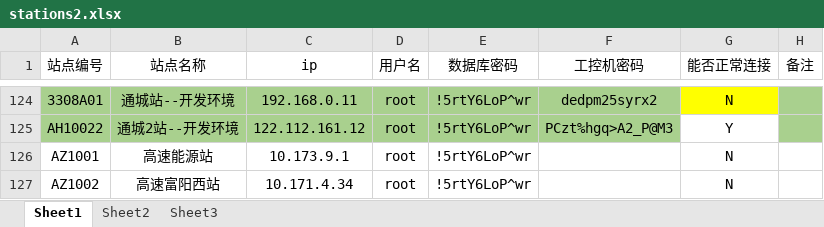
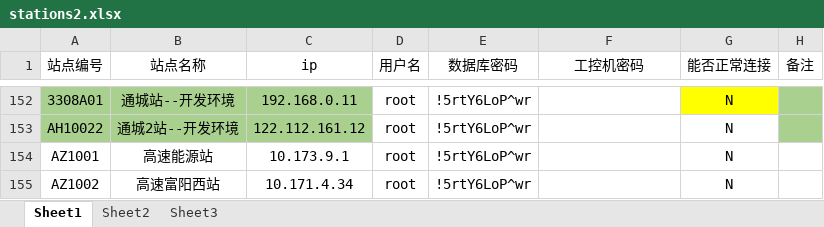
Before and after one commit to scutxiaqi/springboot, an Excel workbook: producehelper-master/src/main/resources/config/stations2.xlsx, sheet Sheet1, drawn as a sheet; only a part is shown, gaps mark what is left out; values as stored, in another font and other column widths than the file's, no borders; addresses are those after the commit; the diff covers the shown part only; the diff names each change by its address in the sheet, - before the commit and + after, or states it on an @@ line.

```diff
--- a/producehelper-master/src/main/resources/config/stations2.xlsx (sheet Sheet1)
+++ b/producehelper-master/src/main/resources/config/stations2.xlsx (sheet Sheet1)
-D152:F153 fill: #A9D08E
+D152:F153 fill: none
-F152 (工控机密码): dedpm25syrx2
+F152 (工控机密码): (empty)
-F153 (工控机密码): PCzt%hgq>A2_P@M3
+F153 (工控机密码): (empty)
-G153 (能否正常连接): Y
+G153 (能否正常连接): N
```
Also changed, not shown: 28 added rows, 1 edited cell and cell formats elsewhere in this sheet, 4 other files.
